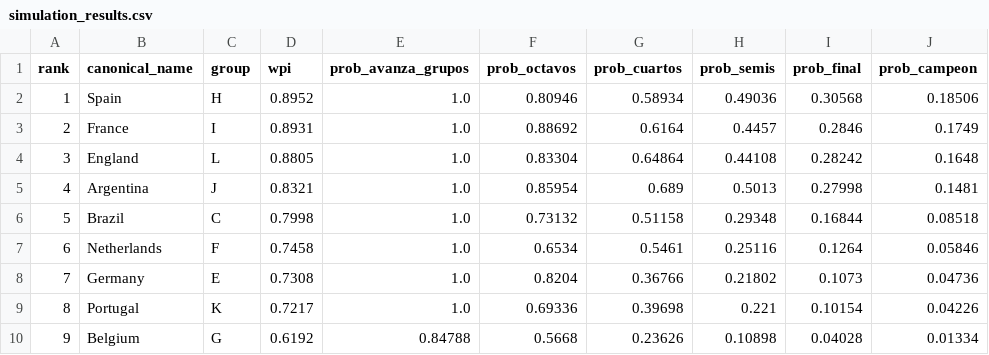
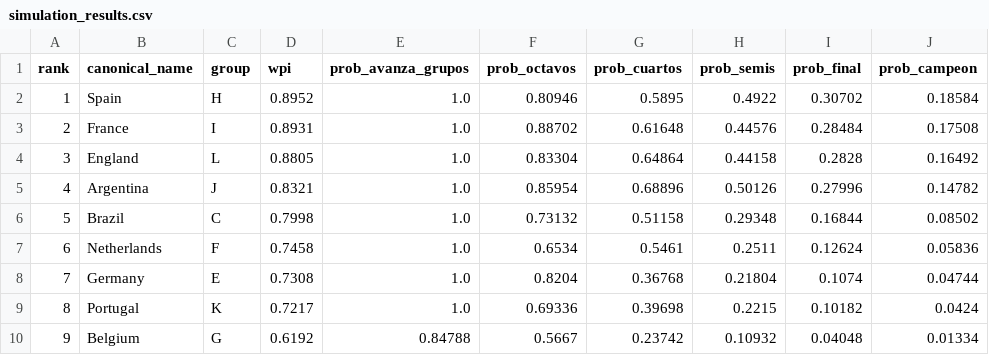
Before and after one commit to jamoji-ai/world-cup-predictor-pro, a CSV file: data/results/simulation_results.csv, drawn as a sheet; only a part is shown; the diff covers the shown part only.

```diff
--- a/data/results/simulation_results.csv
+++ b/data/results/simulation_results.csv
@@ -1,10 +1,10 @@
 rank,canonical_name,group,wpi,prob_avanza_grupos,prob_octavos,prob_cuartos,prob_semis,prob_final,prob_campeon
-1,Spain,H,0.8952,1.0,0.80946,0.58934,0.49036,0.30568,0.18506
-2,France,I,0.8931,1.0,0.88692,0.6164,0.4457,0.2846,0.1749
-3,England,L,0.8805,1.0,0.83304,0.64864,0.44108,0.28242,0.1648
-4,Argentina,J,0.8321,1.0,0.85954,0.689,0.5013,0.27998,0.1481
-5,Brazil,C,0.7998,1.0,0.73132,0.51158,0.29348,0.16844,0.08518
-6,Netherlands,F,0.7458,1.0,0.6534,0.5461,0.25116,0.1264,0.05846
-7,Germany,E,0.7308,1.0,0.8204,0.36766,0.21802,0.1073,0.04736
-8,Portugal,K,0.7217,1.0,0.69336,0.39698,0.221,0.10154,0.04226
-9,Belgium,G,0.6192,0.84788,0.5668,0.23626,0.10898,0.04028,0.01334
+1,Spain,H,0.8952,1.0,0.80946,0.5895,0.4922,0.30702,0.18584
+2,France,I,0.8931,1.0,0.88702,0.61648,0.44576,0.28484,0.17508
+3,England,L,0.8805,1.0,0.83304,0.64864,0.44158,0.2828,0.16492
+4,Argentina,J,0.8321,1.0,0.85954,0.68896,0.50126,0.27996,0.14782
+5,Brazil,C,0.7998,1.0,0.73132,0.51158,0.29348,0.16844,0.08502
+6,Netherlands,F,0.7458,1.0,0.6534,0.5461,0.2511,0.12624,0.05836
+7,Germany,E,0.7308,1.0,0.8204,0.36768,0.21804,0.1074,0.04744
+8,Portugal,K,0.7217,1.0,0.69336,0.39698,0.2215,0.10182,0.0424
+9,Belgium,G,0.6192,0.84788,0.5667,0.23742,0.10932,0.04048,0.01334
```
Also changed, not shown: 1 added row, 1 removed row and 69 edited cells elsewhere in this file, data/processed/teams_master.csv, data/processed/wpi_scores.csv, 3 other files.
